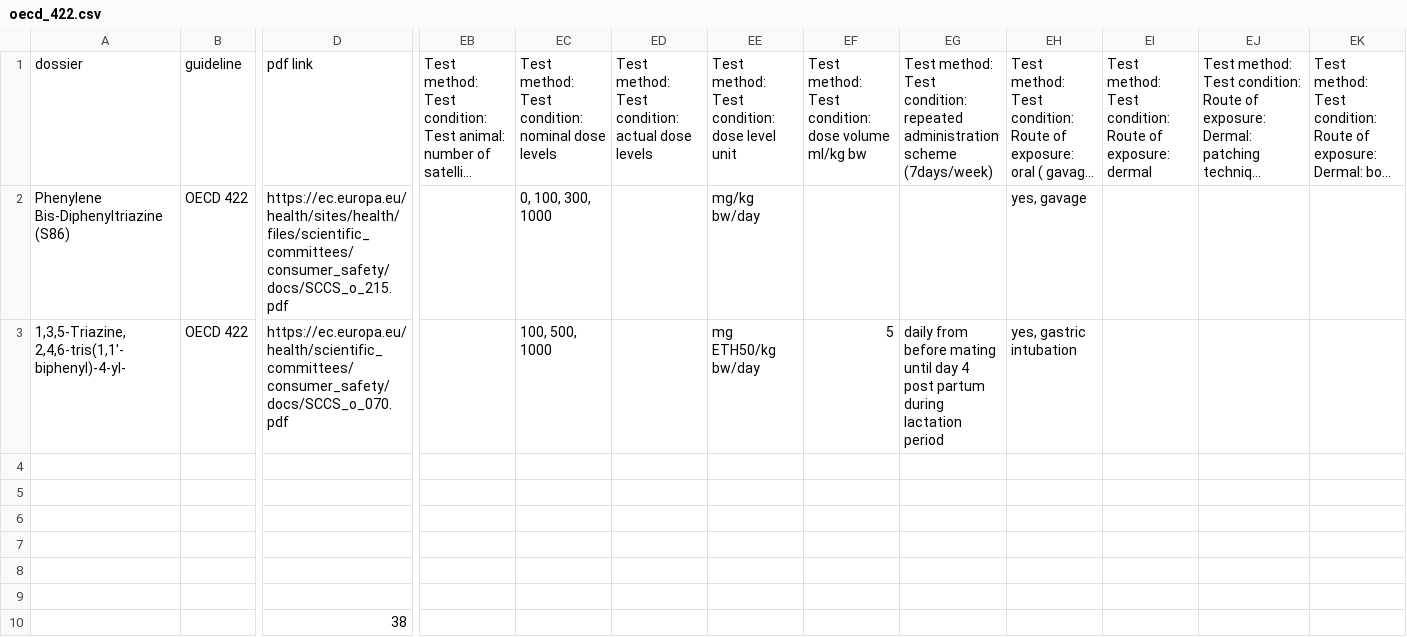
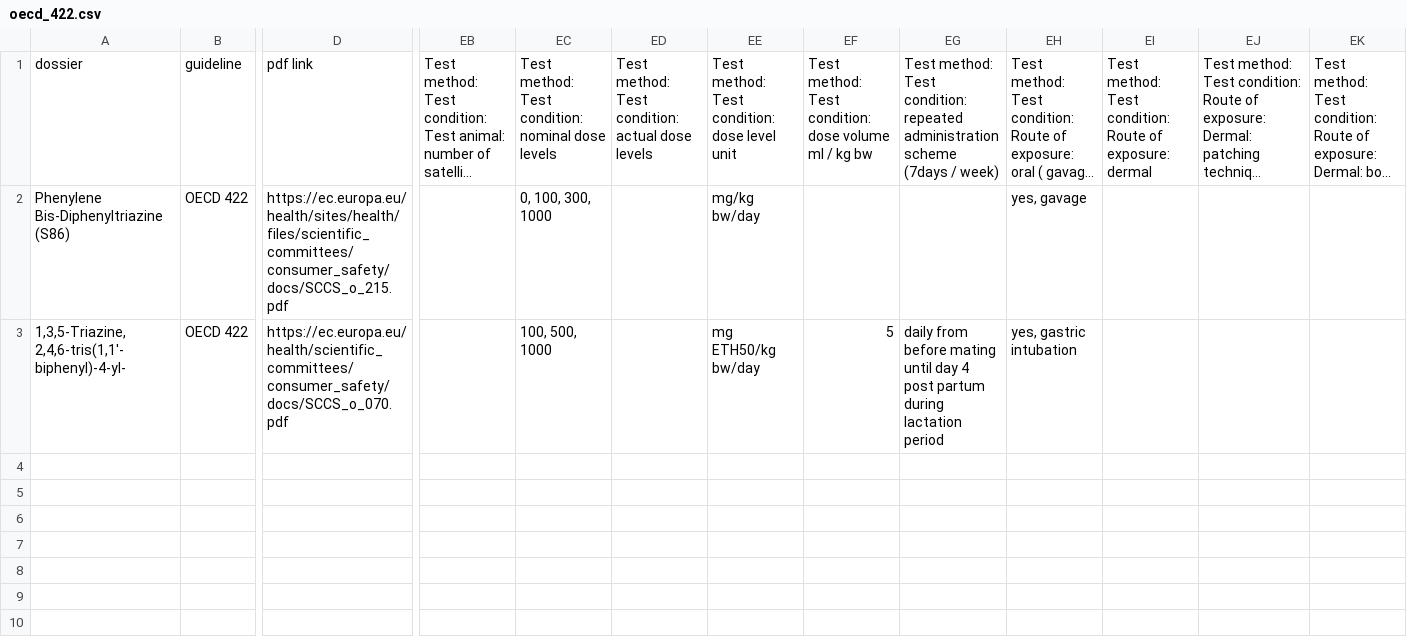
Before and after one commit to DinoJay/toxin-latest, a CSV file: generate-rdf/repeated_dose_toxicity/oecd_422.csv, drawn as a sheet; only a part is shown, gaps mark what is left out; long unchanged cells end in …; rows hold the shown columns only; the diff names each change by its address in the sheet, - before the commit and + after, or states it on an @@ line.

```diff
--- a/generate-rdf/repeated_dose_toxicity/oecd_422.csv
+++ b/generate-rdf/repeated_dose_toxicity/oecd_422.csv
-EF1: …dose volume ml/kg bw
+EF1: …dose volume ml / kg bw
-EG1: …administration scheme (7days/week)
+EG1: …administration scheme (7days / week)
-row 4: (empty)
-row 5: (empty)
-row 6: (empty)
-row 7: (empty)
-row 8: (empty)
-row 9: (empty)
-row 10:  |  | 38
```
Also changed, not shown: generate-rdf/repeated_dose_toxicity/oecd_407.csv, generate-rdf/repeated_dose_toxicity/oecd_410.csv, 28 other files.
